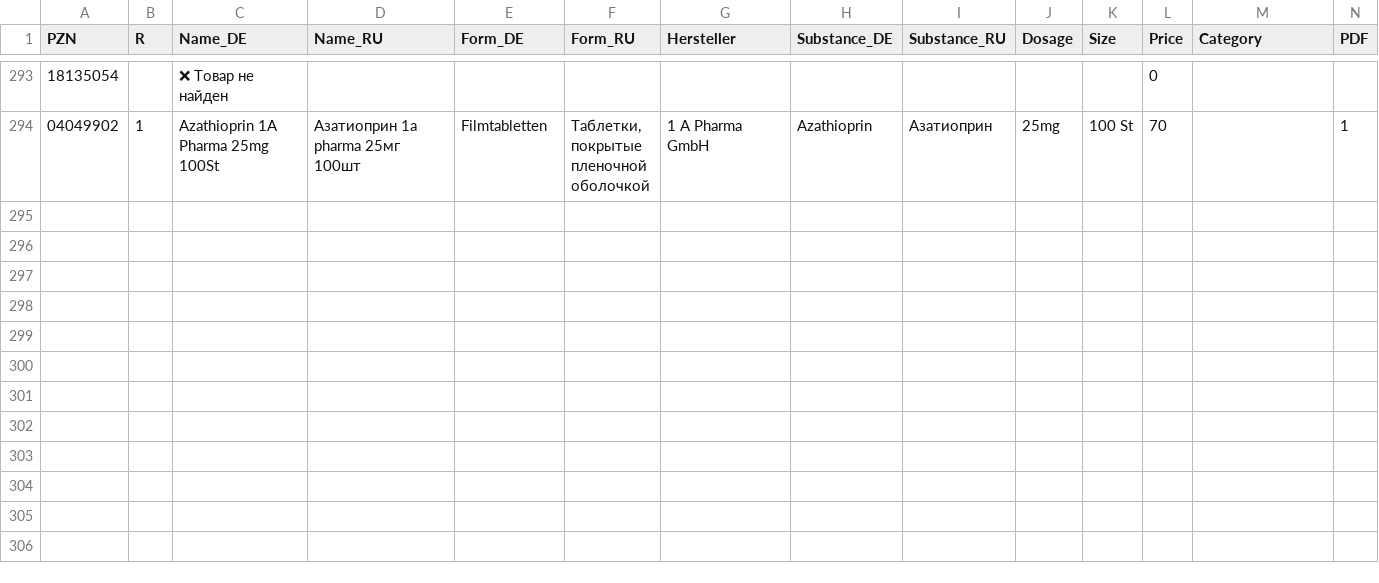
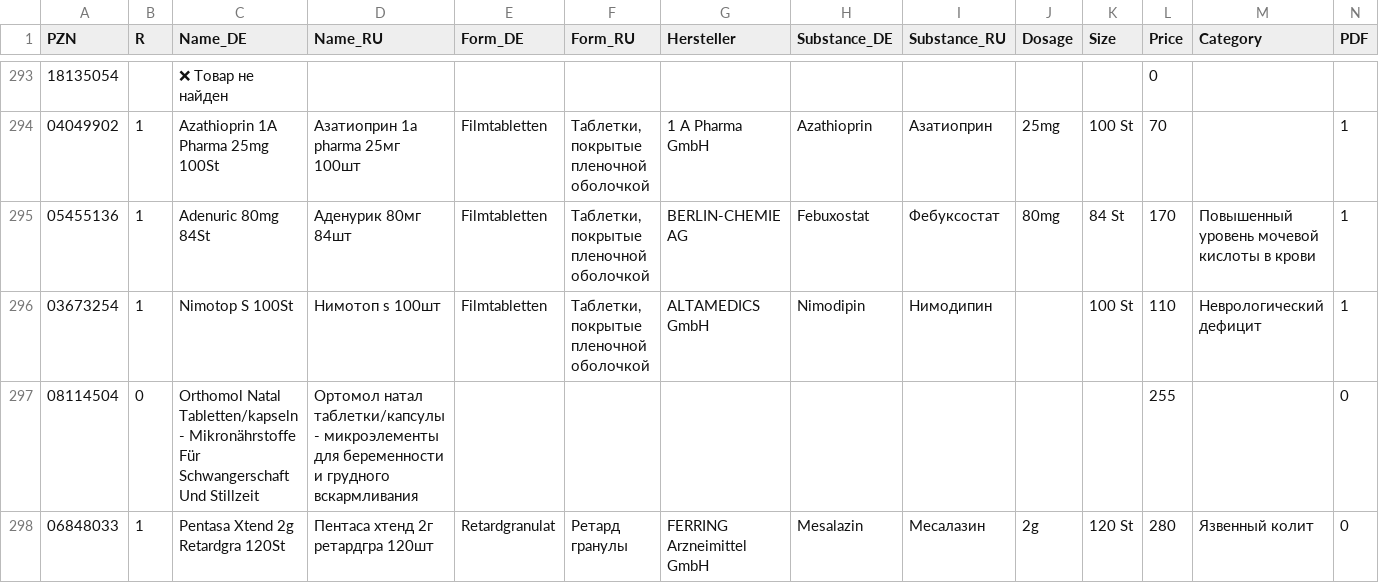
Before and after one commit to gxxmwolf-wq/catalog, a CSV file: db.csv, drawn as a sheet; only a part is shown, gaps mark what is left out; the diff names each change by its address in the sheet, - before the commit and + after, or states it on an @@ line.

Commit message:
Обновление базы PZN (Диск + GitHub) 🚀

```diff
--- a/db.csv
+++ b/db.csv
+row 295: 05455136 | 1 | Adenuric 80mg 84St | Аденурик 80мг 84шт | Filmtabletten | Таблетки, покрытые пленочной оболочкой | BERLIN-CHEMIE AG | Febuxostat | Фебуксостат | 80mg | 84 St | 170 | Повышенный уровень мочевой кислоты в крови | 1
+row 296: 03673254 | 1 | Nimotop S 100St | Нимотоп s 100шт | Filmtabletten | Таблетки, покрытые пленочной оболочкой | ALTAMEDICS GmbH | Nimodipin | Нимодипин |  | 100 St | 110 | Неврологический дефицит | 1
+row 297: 08114504 | 0 | Orthomol Natal Tabletten/kapseln - Mikronährstoffe Für Schwangerschaft Und Stillzeit | Ортомол натал таблетки/капсулы - микроэлементы для беременности и грудного вскармливания |  |  |  |  |  |  |  | 255 |  | 0
+row 298: 06848033 | 1 | Pentasa Xtend 2g Retardgra 120St | Пентаса хтенд 2г ретардгра 120шт | Retardgranulat | Ретард гранулы | FERRING Arzneimittel GmbH | Mesalazin | Месалазин | 2g | 120 St | 280 | Язвенный колит | 0
```
